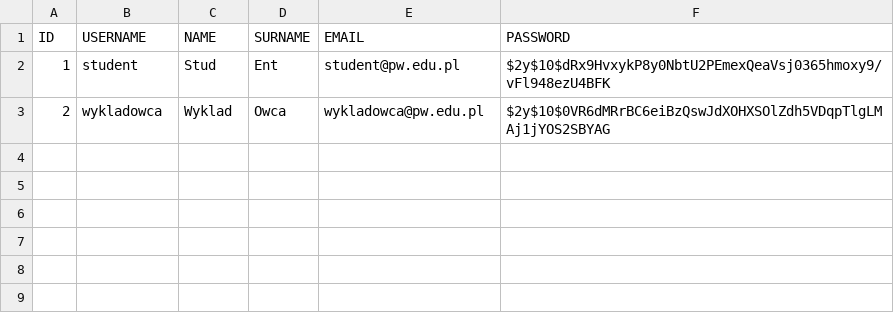
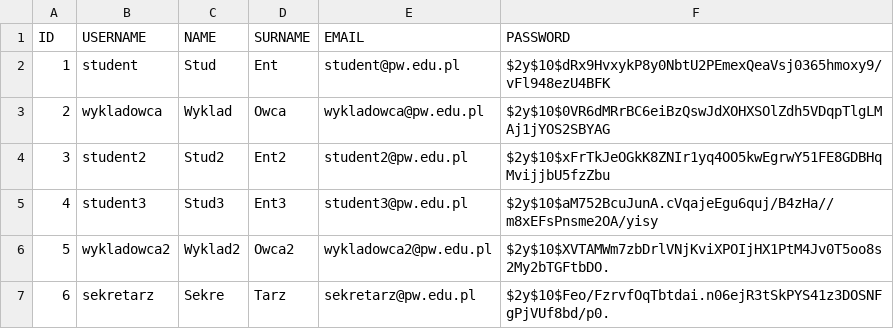
Before and after one commit to Delebrith/APSI-enrollment, a CSV file: apsi-enrollment-be/src/main/resources/db/changelog/data/user.csv, drawn as a sheet.

Commit message:
add data model for events and meetings (no enrollments yet). add sample data

```diff
--- a/apsi-enrollment-be/src/main/resources/db/changelog/data/user.csv
+++ b/apsi-enrollment-be/src/main/resources/db/changelog/data/user.csv
@@ -3 +3,5 @@ ID,USERNAME,NAME,SURNAME,EMAIL,PASSWORD
 2,wykladowca,Wyklad,Owca,wykladowca@pw.edu.pl,$2y$10$0VR6dMRrBC6eiBzQswJdXOHXSOlZdh5VDqpTlgLMAj1jYOS2SBYAG
+3,student2,Stud2,Ent2,student2@pw.edu.pl,$2y$10$xFrTkJeOGkK8ZNIr1yq4OO5kwEgrwY51FE8GDBHqMvijjbU5fzZbu
+4,student3,Stud3,Ent3,student3@pw.edu.pl,$2y$10$aM752BcuJunA.cVqajeEgu6quj/B4zHa//m8xEFsPnsme2OA/yisy
+5,wykladowca2,Wyklad2,Owca2,wykladowca2@pw.edu.pl,$2y$10$XVTAMWm7zbDrlVNjKviXPOIjHX1PtM4Jv0T5oo8s2My2bTGFtbDO.
+6,sekretarz,Sekre,Tarz,sekretarz@pw.edu.pl,$2y$10$Feo/FzrvfOqTbtdai.n06ejR3tSkPYS41z3DOSNFgPjVUf8bd/p0.
```
Also changed, not shown: 15 other files.
